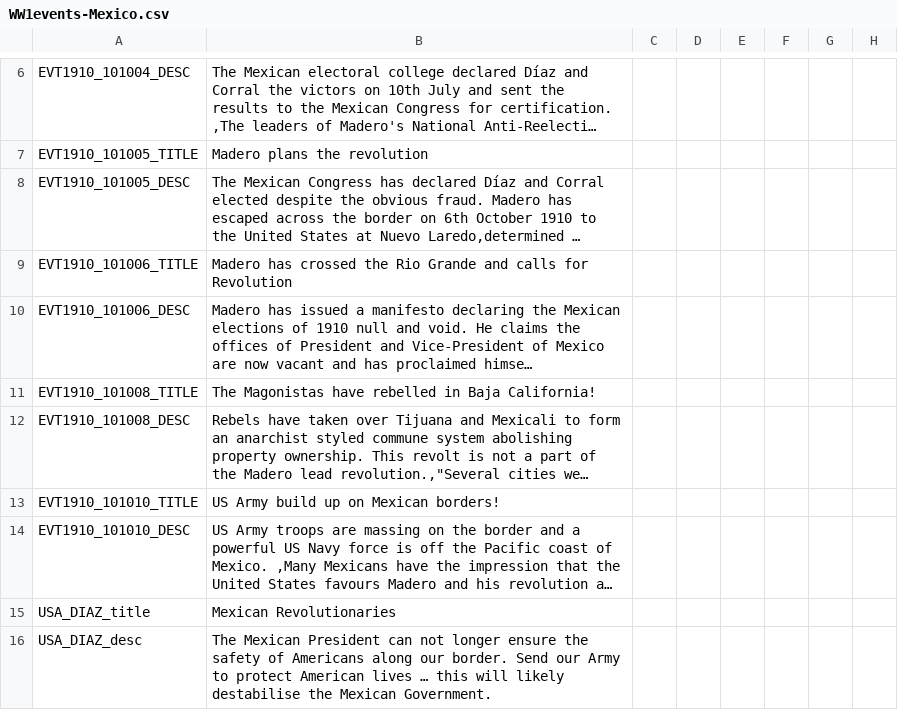
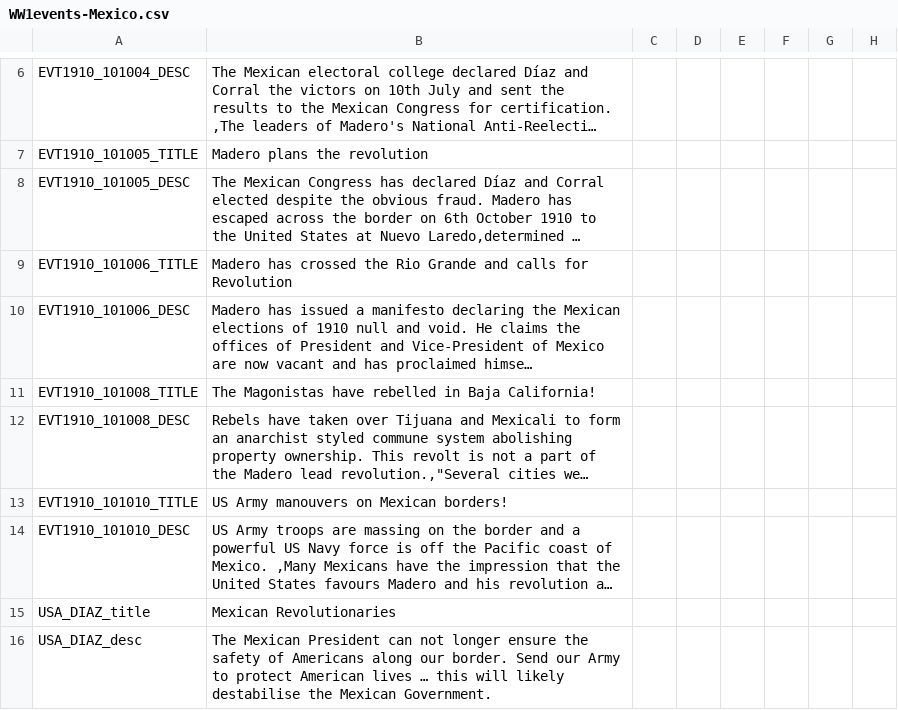
Before and after one commit to dthird3/ww1tfh, a CSV file: localisation/WW1events-Mexico.csv, drawn as a sheet; only a part is shown, gaps mark what is left out; long unchanged cells end in …; the diff names each change by its address in the sheet, - before the commit and + after, or states it on an @@ line.

```diff
--- a/localisation/WW1events-Mexico.csv
+++ b/localisation/WW1events-Mexico.csv
-B13: US Army build up on Mexican borders!
+B13: US Army manouvers on Mexican borders!
```
Also changed, not shown: 14 other files.
